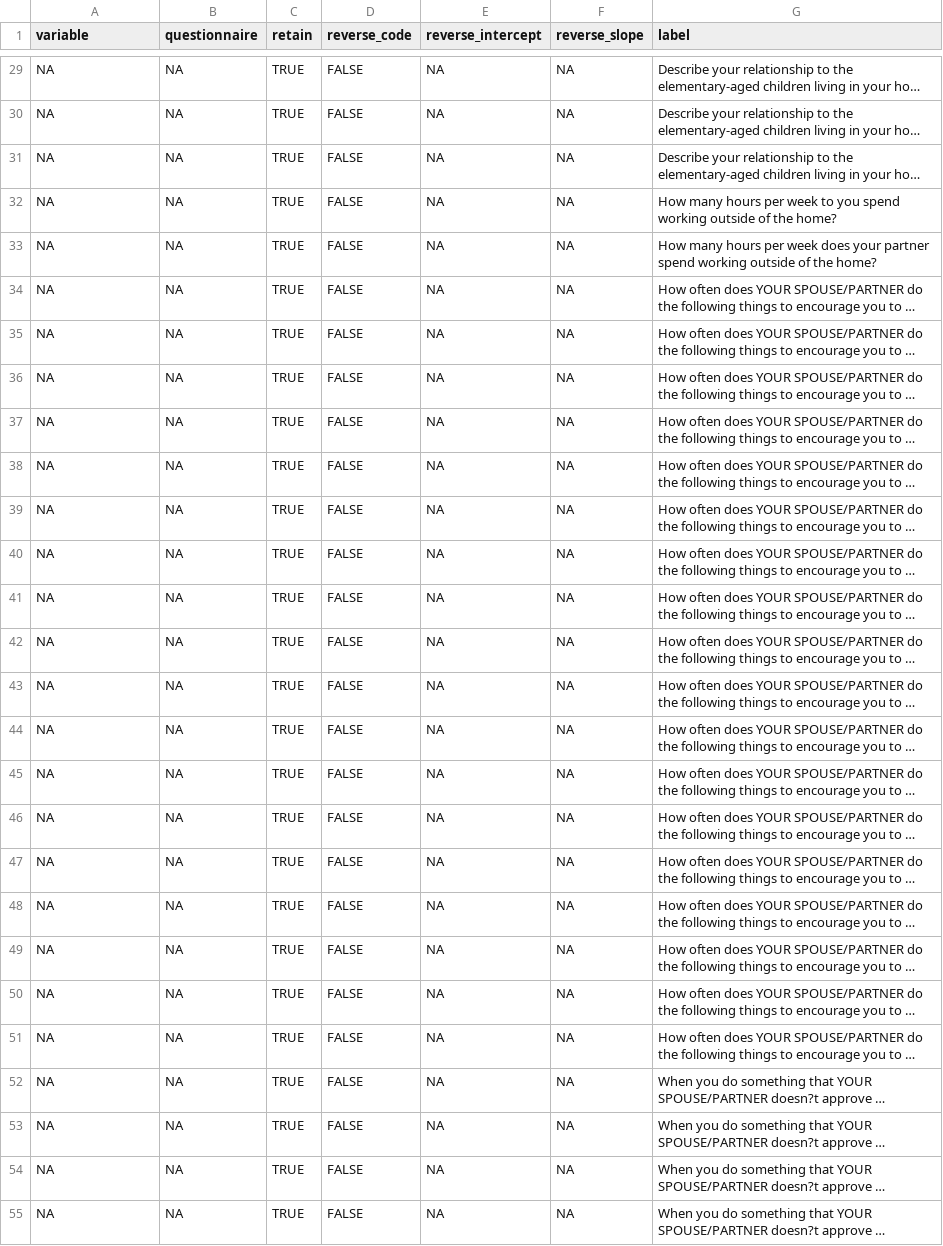
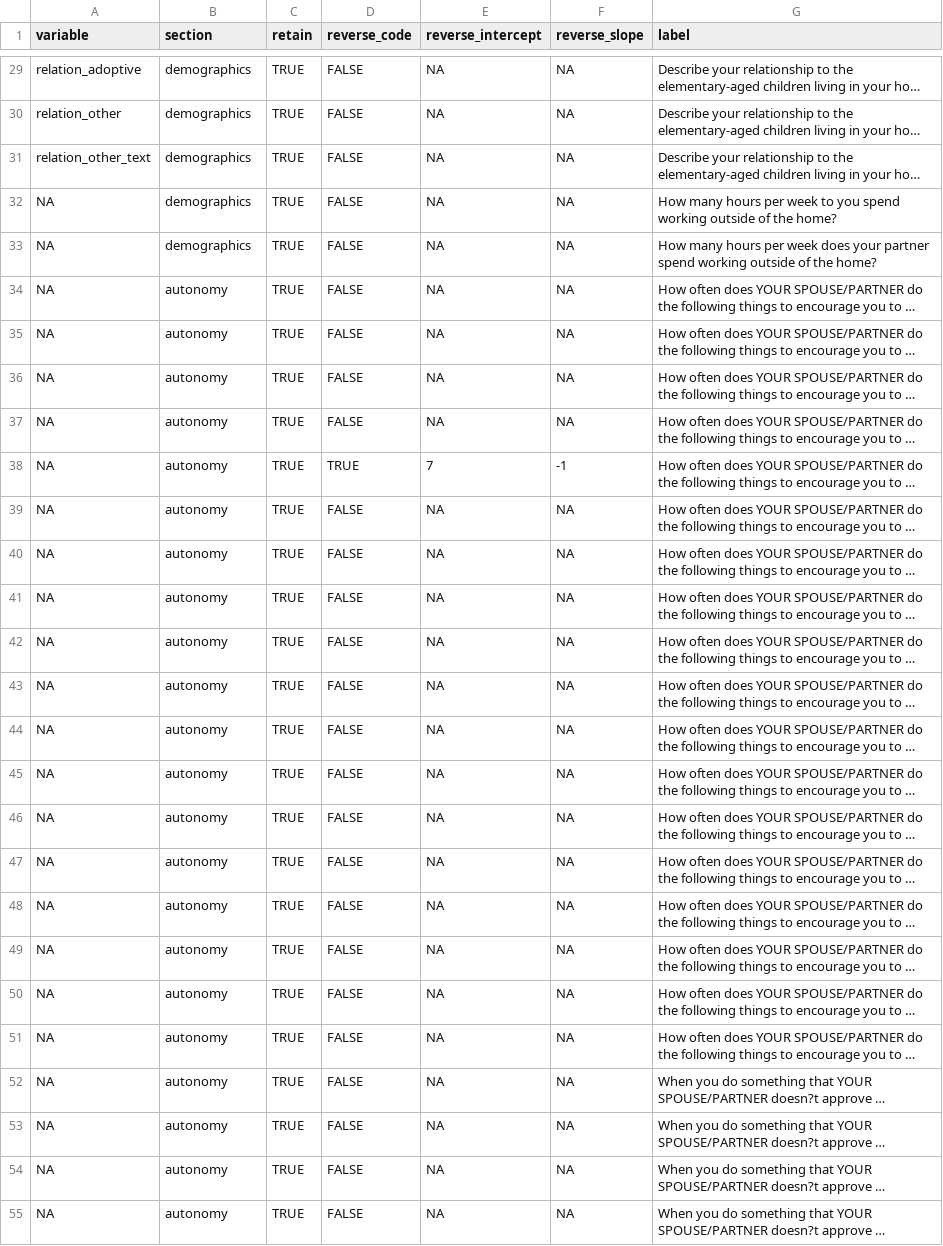
Before and after one commit to wibeasley/ray-fatherhood-1, a CSV file: data-phi-free/raw/variable-translator.csv, drawn as a sheet; only a part is shown, gaps mark what is left out; long unchanged cells end in …; the diff covers the shown part only; the diff names each change by its address in the sheet, - before the commit and + after, or states it on an @@ line.

Commit message:
starting variable metadata

```diff
--- a/data-phi-free/raw/variable-translator.csv
+++ b/data-phi-free/raw/variable-translator.csv
-B1: questionnaire
+B1: section
-A29 (variable): NA
+A29 (variable): relation_adoptive
-B29:B33 (section): NA
+B29:B33 (section): demographics
-A30 (variable): NA
+A30 (variable): relation_other
-A31 (variable): NA
+A31 (variable): relation_other_text
-B34:B55 (section): NA
+B34:B55 (section): autonomy
-D38 (reverse_code): FALSE
+D38 (reverse_code): TRUE
-E38 (reverse_intercept): NA
+E38 (reverse_intercept): 7
-F38 (reverse_slope): NA
+F38 (reverse_slope): -1
```
Also changed, not shown: 67 edited cells elsewhere in this file.
